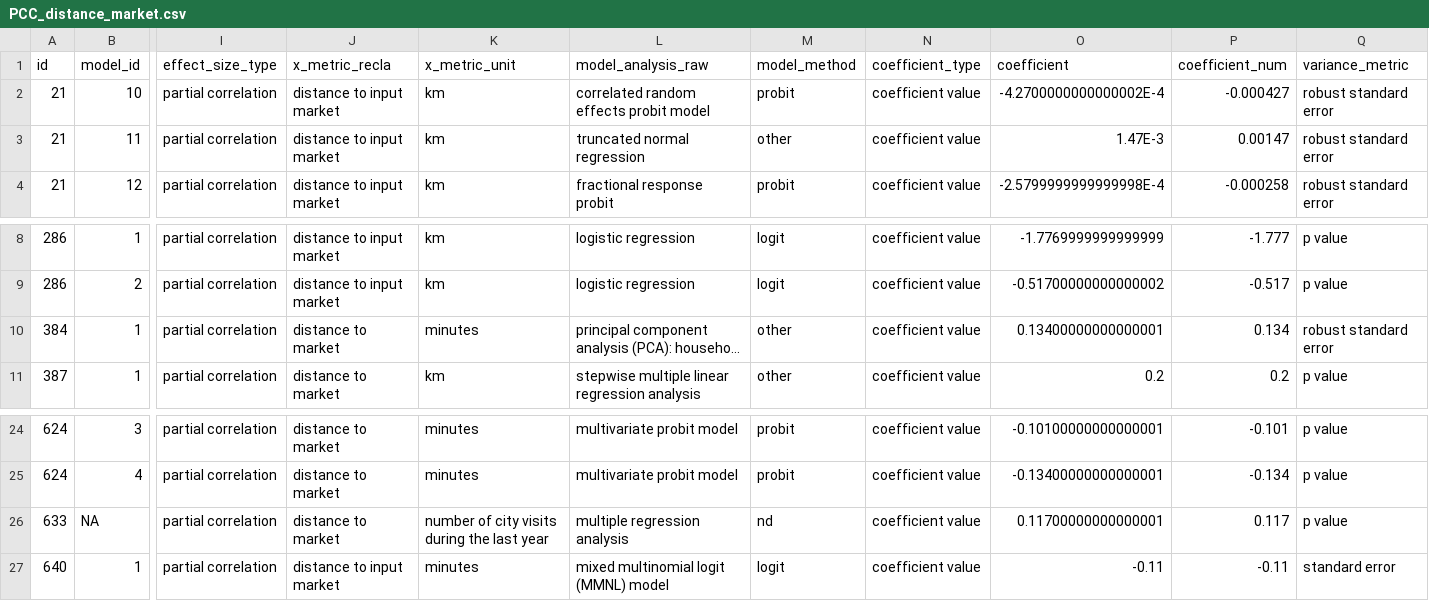
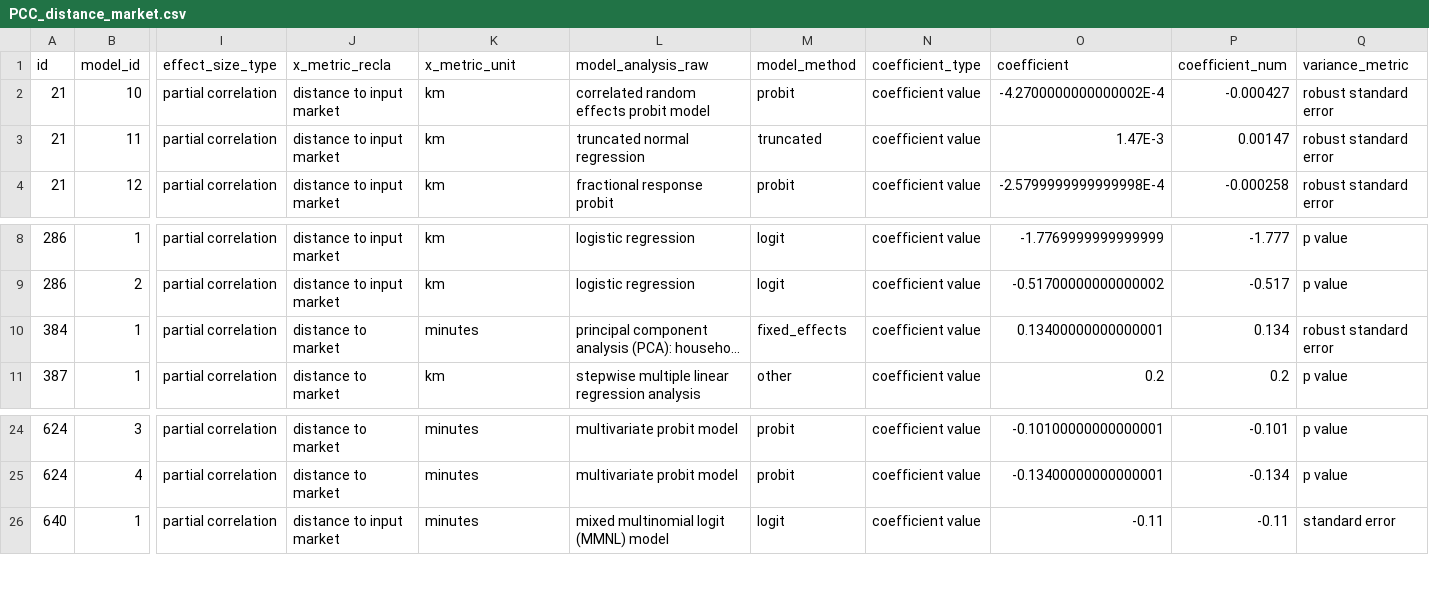
Before and after one commit to andreacsanchezb10/1_chapter_Data_cleaning, a CSV file: PCC/PCC_distance_market.csv, drawn as a sheet; only a part is shown, gaps mark what is left out; long unchanged cells end in …; rows hold the shown columns only; the diff names each change by its address in the sheet, - before the commit and + after, or states it on an @@ line.

```diff
--- a/PCC/PCC_distance_market.csv
+++ b/PCC/PCC_distance_market.csv
-M3 (model_method): other
+M3 (model_method): truncated
-M10 (model_method): other
+M10 (model_method): fixed_effects
-row 26: 633 | NA | partial correlation | distance to market | number of city visits during the last year | multiple regression analysis | nd | coefficient value | 0.11700000000000001 | 0.117 | p value
```
Also changed, not shown: PCC/PCC_farm_size.csv, 6 other files.
